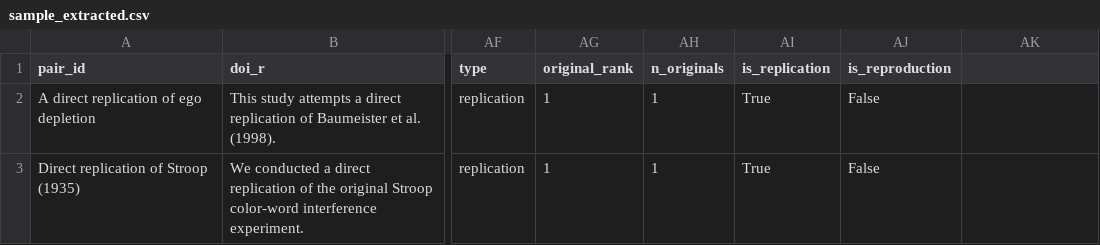
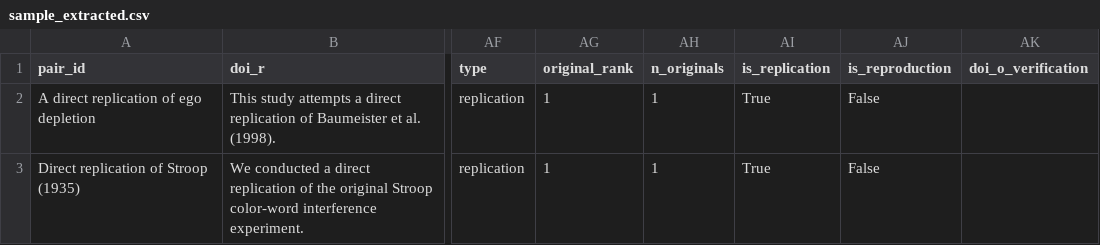
Before and after one commit to forrtproject/flora-extractor, a CSV file: misc/sample_extracted.csv, drawn as a sheet; only a part is shown, gaps mark what is left out; the diff names each change by its address in the sheet, - before the commit and + after, or states it on an @@ line.

Commit message:
Add DOI verification and audit tooling
Introduce DOI verification to catch hallucinated or incorrect doi_o values: new shared/doi_verify.py implements CrossRef/OpenAlex metadata fetch, matching logic, and strict auto-correction thresholds; caching and retry behaviour are included. Integrate verification into the pipeline: extract.run_extract now verifies each result row before writing and updates doi_o/pair_id/ref_o/link_confidence/evidence as needed. Add a retroactive audit CLI (extract.audit_dois) to dry-run or apply corrections (--apply, --doi, --extracted-test) and emit a csv report. Update config/schema: new DOI_VERIFY_CACHE_DIR, CROSSREF_RATE_SEC, and doi_o_verification column + accepted values; bump sample CSV header. Add unit tests (tests/test_doi_verify.py) with HTTP mocks and a gated live test (tests/live/test_doi_verify_live.py). Also add search.run_search harvest controls (--harvest-only, --no-harvest) and update CLI docs (cli.txt) and CLAUDE.md docs to describe the feature.

```diff
--- a/misc/sample_extracted.csv
+++ b/misc/sample_extracted.csv
-AK1: (empty)
+AK1: doi_o_verification
```
Also changed, not shown: 12 other files.
